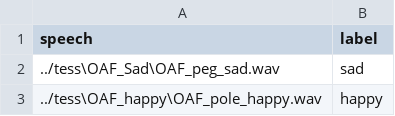
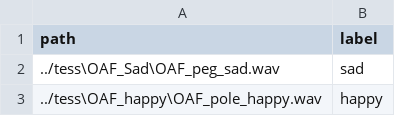
Before and after one commit to BlackFox1197/masterarbeit_programming, a CSV file: notebooks/content/data/test.csv, drawn as a sheet; only a part is shown.

```diff
--- a/notebooks/content/data/test.csv
+++ b/notebooks/content/data/test.csv
@@ -1,2 +1,2 @@
-speech	label
+path	label
 ../tess\OAF_Sad\OAF_peg_sad.wav	sad
```
Also changed, not shown: notebooks/content/data/train.csv, 1 other file.
